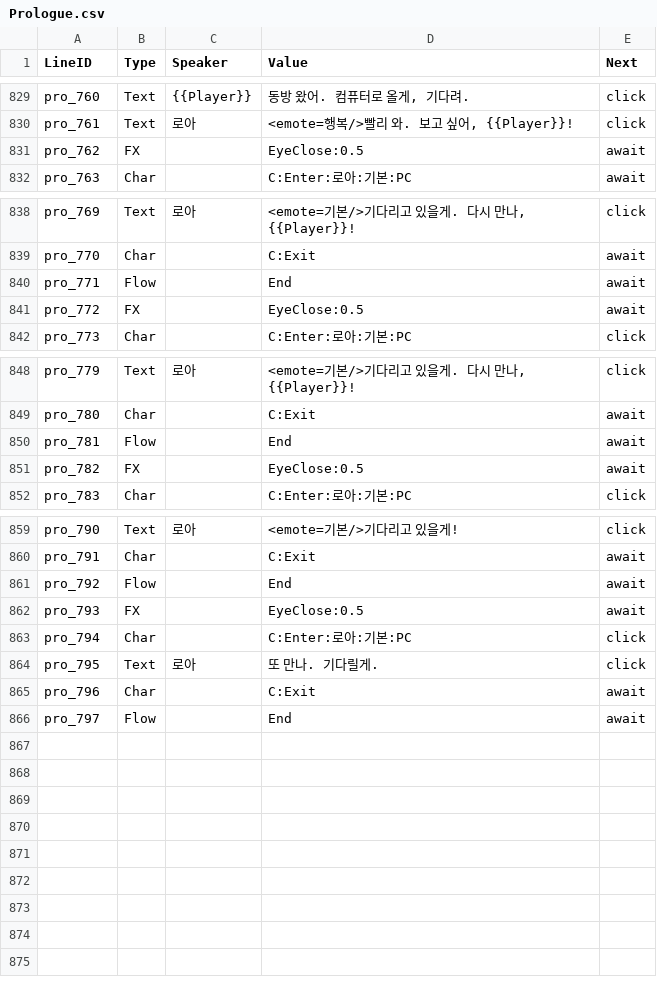
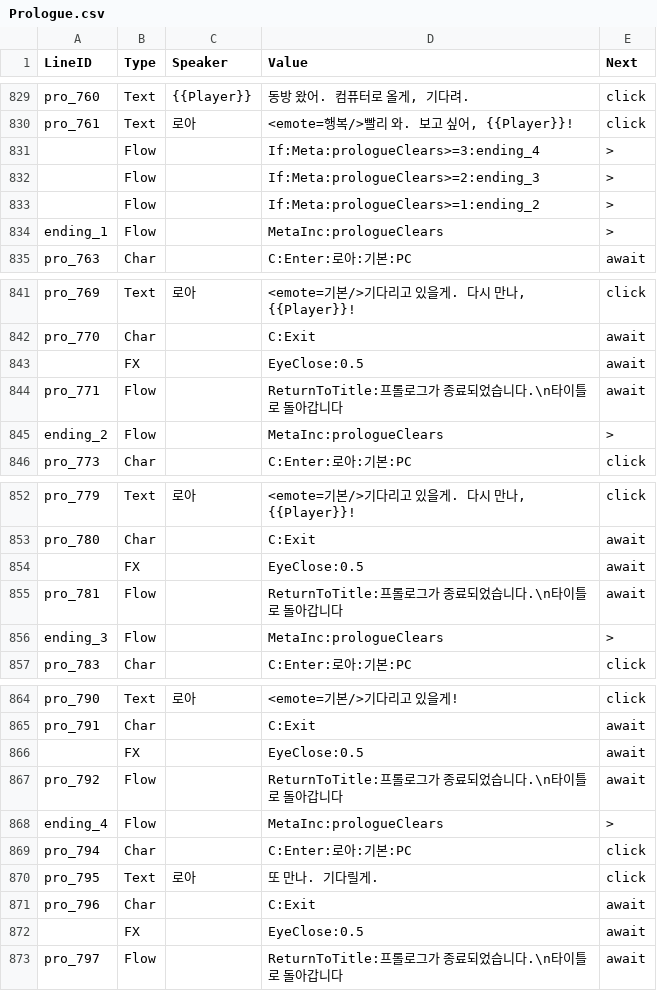
Before and after one commit to trackbound/LoveAlgorithm, a CSV file: unity_project/Assets/StreamingAssets/Story/Prologue.csv, drawn as a sheet; only a part is shown, gaps mark what is left out.

```diff
--- a/unity_project/Assets/StreamingAssets/Story/Prologue.csv
+++ b/unity_project/Assets/StreamingAssets/Story/Prologue.csv
@@ -830,3 +830,6 @@ pro_760,Text,{{Player}},"동방 왔어. 컴퓨터로 올게, 기다려.",click
 pro_761,Text,로아,"<emote=행복/>빨리 와. 보고 싶어, {{Player}}!",click
-pro_762,FX,,EyeClose:0.5,await
+,Flow,,If:Meta:prologueClears>=3:ending_4,>
+,Flow,,If:Meta:prologueClears>=2:ending_3,>
+,Flow,,If:Meta:prologueClears>=1:ending_2,>
+ending_1,Flow,,MetaInc:prologueClears,>
 pro_763,Char,,C:Enter:로아:기본:PC,await
@@ -839,4 +842,5 @@ pro_769,Text,로아,"<emote=기본/>기다리고 있을게. 다시 만나, {{Pla
 pro_770,Char,,C:Exit,await
-pro_771,Flow,,End,await
-pro_772,FX,,EyeClose:0.5,await
+,FX,,EyeClose:0.5,await
+pro_771,Flow,,ReturnToTitle:프롤로그가 종료되었습니다.\n타이틀로 돌아갑니다,await
+ending_2,Flow,,MetaInc:prologueClears,>
 pro_773,Char,,C:Enter:로아:기본:PC,click
@@ -849,4 +853,5 @@ pro_779,Text,로아,"<emote=기본/>기다리고 있을게. 다시 만나, {{Pla
 pro_780,Char,,C:Exit,await
-pro_781,Flow,,End,await
-pro_782,FX,,EyeClose:0.5,await
+,FX,,EyeClose:0.5,await
+pro_781,Flow,,ReturnToTitle:프롤로그가 종료되었습니다.\n타이틀로 돌아갑니다,await
+ending_3,Flow,,MetaInc:prologueClears,>
 pro_783,Char,,C:Enter:로아:기본:PC,click
@@ -860,4 +865,5 @@ pro_790,Text,로아,<emote=기본/>기다리고 있을게!,click
 pro_791,Char,,C:Exit,await
-pro_792,Flow,,End,await
-pro_793,FX,,EyeClose:0.5,await
+,FX,,EyeClose:0.5,await
+pro_792,Flow,,ReturnToTitle:프롤로그가 종료되었습니다.\n타이틀로 돌아갑니다,await
+ending_4,Flow,,MetaInc:prologueClears,>
 pro_794,Char,,C:Enter:로아:기본:PC,click
@@ -865,2 +871,3 @@ pro_795,Text,로아,또 만나. 기다릴게.,click
 pro_796,Char,,C:Exit,await
-pro_797,Flow,,End,await
+,FX,,EyeClose:0.5,await
+pro_797,Flow,,ReturnToTitle:프롤로그가 종료되었습니다.\n타이틀로 돌아갑니다,await
```
Also changed, not shown: 6 other files.
